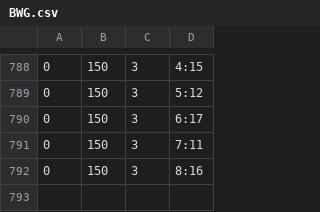
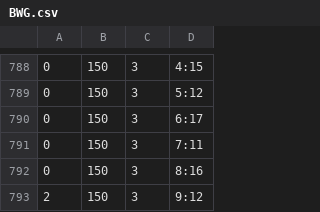
Before and after one commit to leoncvlt/londonclimbing-occupancy, a CSV file: data/BWG.csv, drawn as a sheet; only a part is shown, gaps mark what is left out; the diff names each change by its address in the sheet, - before the commit and + after, or states it on an @@ line.

```diff
--- a/data/BWG.csv
+++ b/data/BWG.csv
+row 793: 2 | 150 | 3 | 9:12
```
Also changed, not shown: data/CNW.csv, data/CRO.csv, 5 other files.
